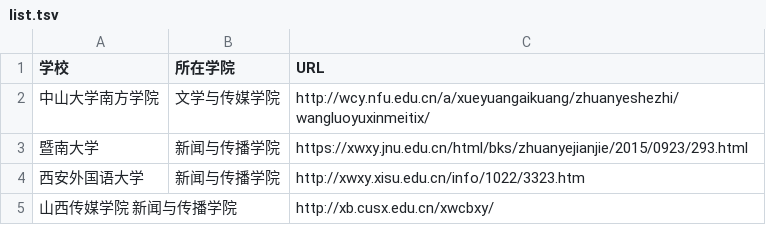
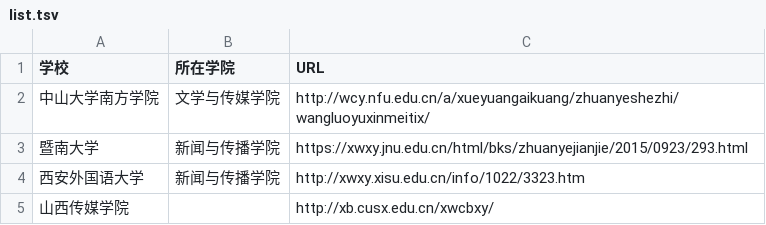
Before and after one commit to WuxueNewmedia/tsv_and_csv, a TSV file: list.tsv, drawn as a sheet.

Commit message:
Update list.tsv

```diff
--- a/list.tsv
+++ b/list.tsv
@@ -4,2 +4,2 @@
 西安外国语大学	新闻与传播学院	http://xwxy.xisu.edu.cn/info/1022/3323.htm
-山西传媒学院  新闻与传播学院		http://xb.cusx.edu.cn/xwcbxy/
+山西传媒学院  		http://xb.cusx.edu.cn/xwcbxy/
```
